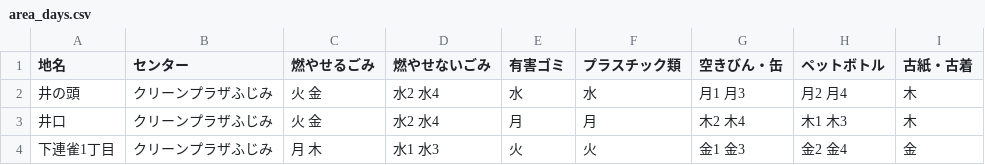
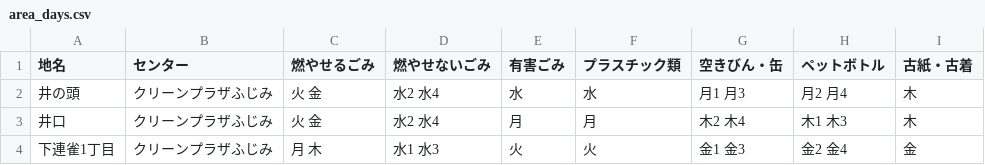
Before and after one commit to mitaka5374/5374, a CSV file: data/area_days.csv, drawn as a sheet; only a part is shown.

Commit message:
Update area_days.csv

```diff
--- a/data/area_days.csv
+++ b/data/area_days.csv
@@ -1,2 +1,2 @@
-地名,センター,燃やせるごみ,燃やせないごみ,有害ゴミ,プラスチック類,空きびん・缶,ペットボトル,古紙・古着
+地名,センター,燃やせるごみ,燃やせないごみ,有害ごみ,プラスチック類,空きびん・缶,ペットボトル,古紙・古着
 井の頭,クリーンプラザふじみ,火 金,水2 水4,水,水,月1 月3,月2 月4,木
```
